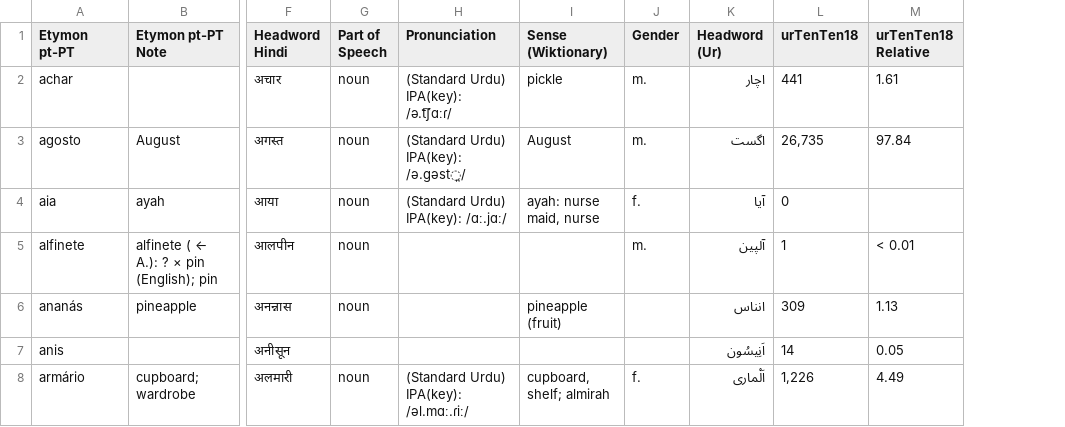
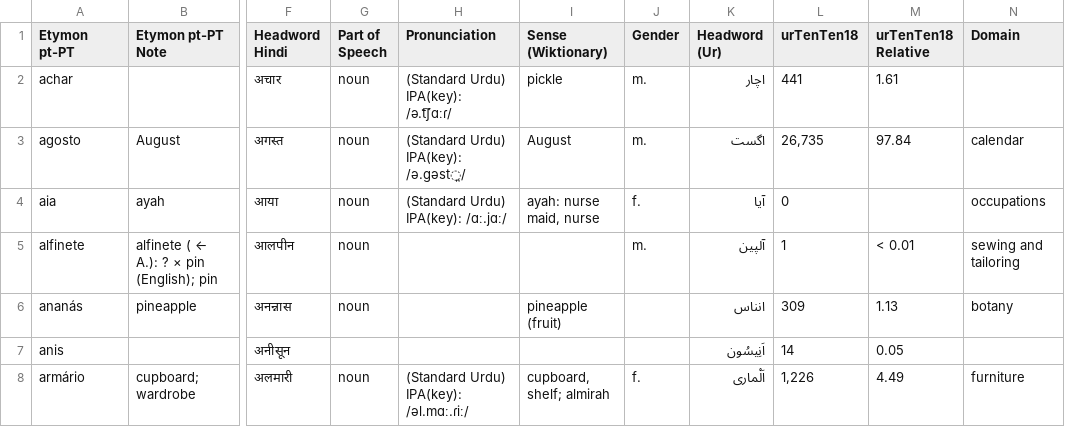
Before and after one commit to anasfkhan81/chamuca, a TSV file: SimpleUrdu.tsv, drawn as a sheet; only a part is shown, gaps mark what is left out; the diff covers the shown part only; the diff names each change by its address in the sheet, - before the commit and + after, or states it on an @@ line.

```diff
--- a/SimpleUrdu.tsv
+++ b/SimpleUrdu.tsv
+column N (Domain), rows 3-8: calendar | occupations | sewing and tailoring | botany |  | furniture
```
Also changed, not shown: 2 added rows and 17 edited cells elsewhere in this file, 4 other files.
